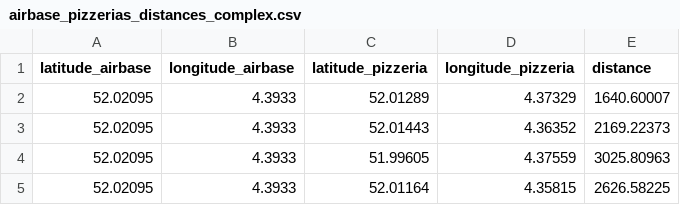
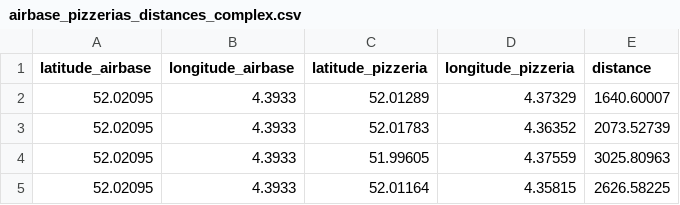
Before and after one commit to VladGavra98/VRPD_Optimisation, a CSV file: airbase_pizzerias_distances_complex.csv, drawn as a sheet.

```diff
--- a/airbase_pizzerias_distances_complex.csv
+++ b/airbase_pizzerias_distances_complex.csv
@@ -2,3 +2,3 @@ latitude_airbase,longitude_airbase,latitude_pizzeria,longitude_pizzeria,distance
 52.02095,4.3933,52.01289,4.37329,1640.60007
-52.02095,4.3933,52.01443,4.36352,2169.22373
+52.02095,4.3933,52.01783,4.36352,2073.52739
 52.02095,4.3933,51.99605,4.37559,3025.80963
```
Also changed, not shown: client_airbase_distances_complex.csv, pizzerias_clients_complex.csv, 3 other files.
